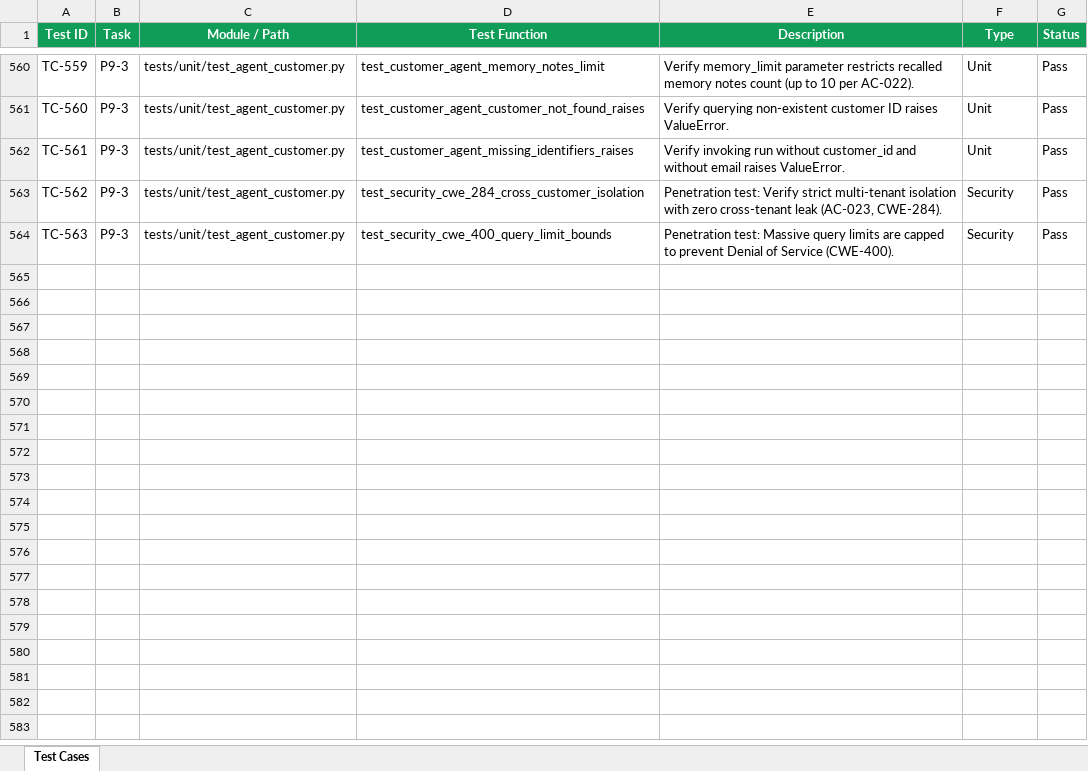
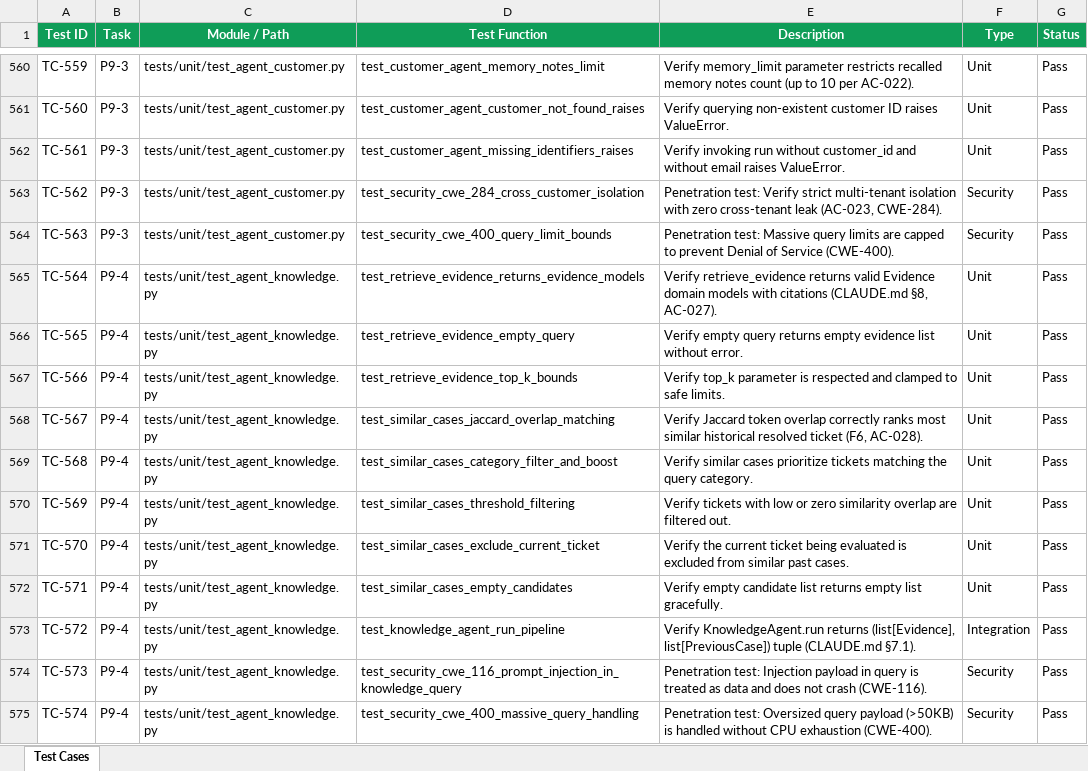
Before and after one commit to lokesh-repaka/CloudDesk, an Excel workbook: docs/TEST_CASES.xlsx, sheet Test Cases, drawn as a sheet; only a part is shown, gaps mark what is left out; values as stored, in another font and other column widths than the file's, no borders; the diff names each change by its address in the sheet, - before the commit and + after, or states it on an @@ line.

Commit message:
feat(agents): implement knowledge agent with hybrid retrieval and similar cases (P9-4)
- Implemented KnowledgeAgent in agents/specialists/knowledge.py adhering to CLAUDE.md §5 (F6), §7.1, §8, and AC-027, AC-028.
- Added retrieve_evidence method integrating search_docs tool, returning validated Evidence schemas with kb:// canonical citations.
- Implemented similar_cases method computing Jaccard token overlap for historical resolved tickets with category concordance boosting and self-matching exclusion.
- Implemented run pipeline method returning (list[Evidence], list[PreviousCase]) tuple for knowledge_retrieval graph node.
- Added query sanitization, injection detection logging, non-blocking sample fallback reading via asyncio.to_thread, and bounded limit caps (MAX_QUERY_LENGTH=50000, MAX_TOP_K_EVIDENCE=10, MAX_SIMILAR_CASES_LIMIT=20).
- Updated WorkflowStateSchema to include customer_context, evidence, and previous_cases fields.
- Added 11 unit, integration, and security tests in tests/unit/test_agent_knowledge.py.
- Updated TEST_CASES.xlsx (TC-564 to TC-574) and SECURITY_VULNERABILITIES.xlsx (SEC-3301 to SEC-3304).
- Updated TASKS.md and MEMORY.md.

```diff
--- a/docs/TEST_CASES.xlsx (sheet Test Cases)
+++ b/docs/TEST_CASES.xlsx (sheet Test Cases)
+row 565: TC-564 | P9-4 | tests/unit/test_agent_knowledge.py | test_retrieve_evidence_returns_evidence_models | Verify retrieve_evidence returns valid Evidence domain models with citations (CLAUDE.md §8, AC-027). | Unit | Pass
+row 566: TC-565 | P9-4 | tests/unit/test_agent_knowledge.py | test_retrieve_evidence_empty_query | Verify empty query returns empty evidence list without error. | Unit | Pass
+row 567: TC-566 | P9-4 | tests/unit/test_agent_knowledge.py | test_retrieve_evidence_top_k_bounds | Verify top_k parameter is respected and clamped to safe limits. | Unit | Pass
+row 568: TC-567 | P9-4 | tests/unit/test_agent_knowledge.py | test_similar_cases_jaccard_overlap_matching | Verify Jaccard token overlap correctly ranks most similar historical resolved ticket (F6, AC-028). | Unit | Pass
+row 569: TC-568 | P9-4 | tests/unit/test_agent_knowledge.py | test_similar_cases_category_filter_and_boost | Verify similar cases prioritize tickets matching the query category. | Unit | Pass
+row 570: TC-569 | P9-4 | tests/unit/test_agent_knowledge.py | test_similar_cases_threshold_filtering | Verify tickets with low or zero similarity overlap are filtered out. | Unit | Pass
+row 571: TC-570 | P9-4 | tests/unit/test_agent_knowledge.py | test_similar_cases_exclude_current_ticket | Verify the current ticket being evaluated is excluded from similar past cases. | Unit | Pass
+row 572: TC-571 | P9-4 | tests/unit/test_agent_knowledge.py | test_similar_cases_empty_candidates | Verify empty candidate list returns empty list gracefully. | Unit | Pass
+row 573: TC-572 | P9-4 | tests/unit/test_agent_knowledge.py | test_knowledge_agent_run_pipeline | Verify KnowledgeAgent.run returns (list[Evidence], list[PreviousCase]) tuple (CLAUDE.md §7.1). | Integration | Pass
+row 574: TC-573 | P9-4 | tests/unit/test_agent_knowledge.py | test_security_cwe_116_prompt_injection_in_knowledge_query | Penetration test: Injection payload in query is treated as data and does not crash (CWE-116). | Security | Pass
+row 575: TC-574 | P9-4 | tests/unit/test_agent_knowledge.py | test_security_cwe_400_massive_query_handling | Penetration test: Oversized query payload (>50KB) is handled without CPU exhaustion (CWE-400). | Security | Pass
```
Also changed, not shown: docs/SECURITY_VULNERABILITIES.xlsx, 7 other files.
